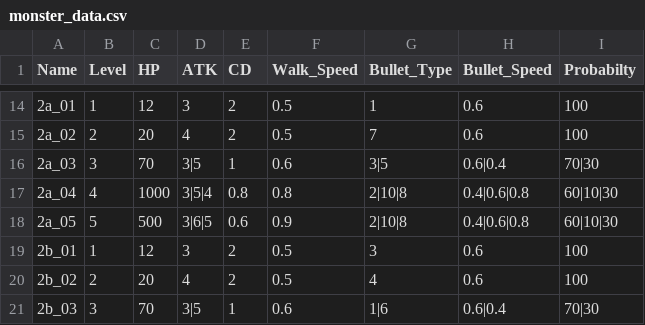
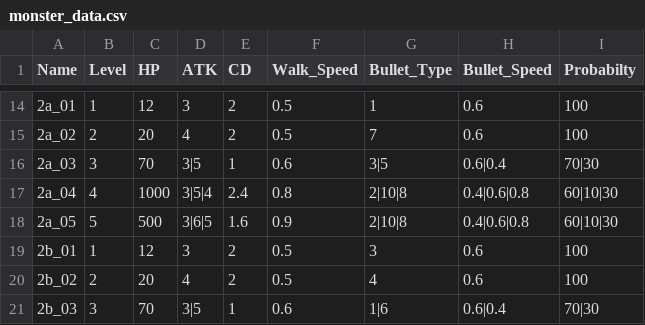
Before and after one commit to wr786/Rolling-Soul, a CSV file: src/data/monster_data.csv, drawn as a sheet; only a part is shown, gaps mark what is left out.

```diff
--- a/src/data/monster_data.csv
+++ b/src/data/monster_data.csv
@@ -16,4 +16,4 @@ Name,Level,HP,ATK,CD,Walk_Speed,Bullet_Type,Bullet_Speed,Probabilty
 2a_03,3,70,3|5,1,0.6,3|5,0.6|0.4,70|30
-2a_04,4,1000,3|5|4,0.8,0.8,2|10|8,0.4|0.6|0.8,60|10|30
-2a_05,5,500,3|6|5,0.6,0.9,2|10|8,0.4|0.6|0.8,60|10|30
+2a_04,4,1000,3|5|4,2.4,0.8,2|10|8,0.4|0.6|0.8,60|10|30
+2a_05,5,500,3|6|5,1.6,0.9,2|10|8,0.4|0.6|0.8,60|10|30
 2b_01,1,12,3,2,0.5,3,0.6,100
```
Also changed, not shown: 1 other file.
